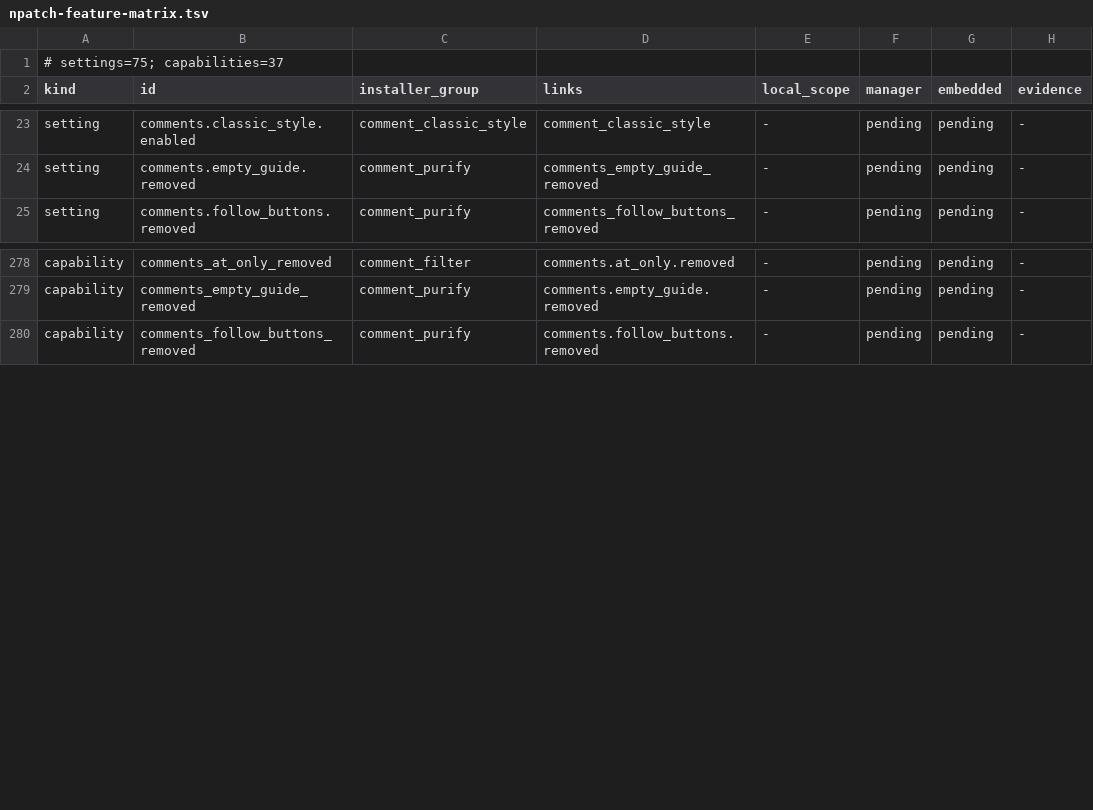
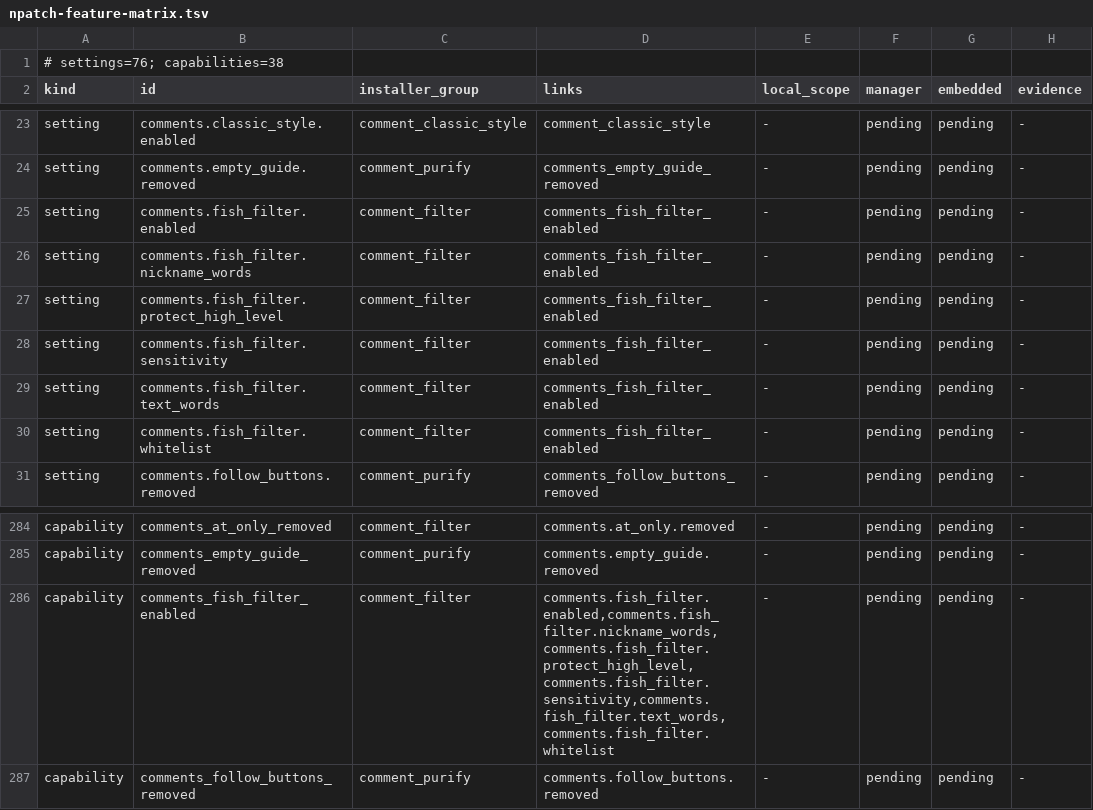
Before and after one commit to jichuo1/Bilibili_Innocent_Lab, a TSV file: docs/npatch-feature-matrix.tsv, drawn as a sheet; only a part is shown, gaps mark what is left out.

Commit message:
feat(comments): hide AI comments and replies with offline scoring
Adds a fifth criterion to the comment filter that scores the author
nickname, level and comment text and hides comments and replies at or above
a threshold. Rules and weights are ported from dafeiyu-cleaner (MIT) and made
more conservative: unreadable signals are never scored, generic phrases are
weakened, accounts at Lv5 and above are protected by default, and an allow
list takes precedence over scoring.

- Reuses the shared list and pinned-comment getter hooks and the Kotlin
  KReplyMoss channel; no new hook point, no network, no new adapter point.
- The scorer runs last in shouldRemove, and a list instance is scored once
  per getter burst (ReplyVerdictMemo). Rules are precompiled; ASCII word
  boundaries are explicit so Android's ICU engine matches like JS.
- Six settings (catalog 76): switch, sensitivity (loose/standard/strict),
  custom nickname and text words, allow list, high-level protection.
  Capability comments_fish_filter_enabled (catalog 38) counts toward coverage.
- Settings page, dependencies, release highlight, NPatch matrix rows, READMEs,
  design note and third-party notice.
- Tests: scorer behaviour including false-positive samples, installer
  integration, memo, dependencies, catalog snapshots and a source contract.

```diff
--- a/docs/npatch-feature-matrix.tsv
+++ b/docs/npatch-feature-matrix.tsv
@@ -1,2 +1,2 @@
-# settings=75; capabilities=37
+# settings=76; capabilities=38
 kind	id	installer_group	links	local_scope	manager	embedded	evidence
@@ -24,2 +24,8 @@ setting	comments.classic_style.enabled	comment_classic_style	comment_classic_sty
 setting	comments.empty_guide.removed	comment_purify	comments_empty_guide_removed	-	pending	pending	-
+setting	comments.fish_filter.enabled	comment_filter	comments_fish_filter_enabled	-	pending	pending	-
+setting	comments.fish_filter.nickname_words	comment_filter	comments_fish_filter_enabled	-	pending	pending	-
+setting	comments.fish_filter.protect_high_level	comment_filter	comments_fish_filter_enabled	-	pending	pending	-
+setting	comments.fish_filter.sensitivity	comment_filter	comments_fish_filter_enabled	-	pending	pending	-
+setting	comments.fish_filter.text_words	comment_filter	comments_fish_filter_enabled	-	pending	pending	-
+setting	comments.fish_filter.whitelist	comment_filter	comments_fish_filter_enabled	-	pending	pending	-
 setting	comments.follow_buttons.removed	comment_purify	comments_follow_buttons_removed	-	pending	pending	-
@@ -279,2 +285,3 @@ capability	comments_at_only_removed	comment_filter	comments.at_only.removed	-	pe
 capability	comments_empty_guide_removed	comment_purify	comments.empty_guide.removed	-	pending	pending	-
+capability	comments_fish_filter_enabled	comment_filter	comments.fish_filter.enabled,comments.fish_filter.nickname_words,comments.fish_filter.protect_high_level,comments.fish_filter.sensitivity,comments.fish_filter.text_words,comments.fish_filter.whitelist	-	pending	pending	-
 capability	comments_follow_buttons_removed	comment_purify	comments.follow_buttons.removed	-	pending	pending	-
```
Also changed, not shown: 33 other files.
